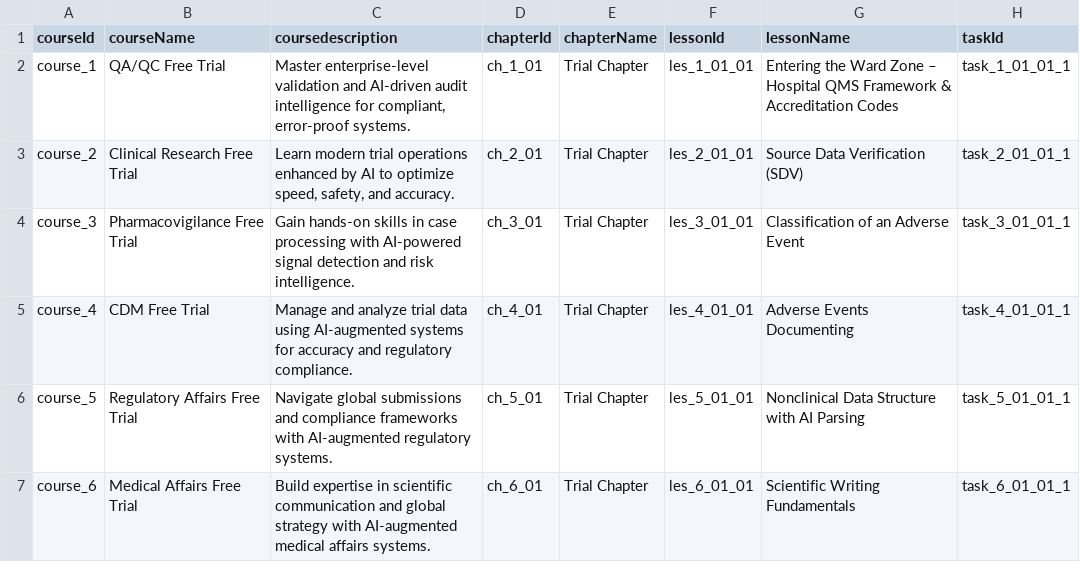
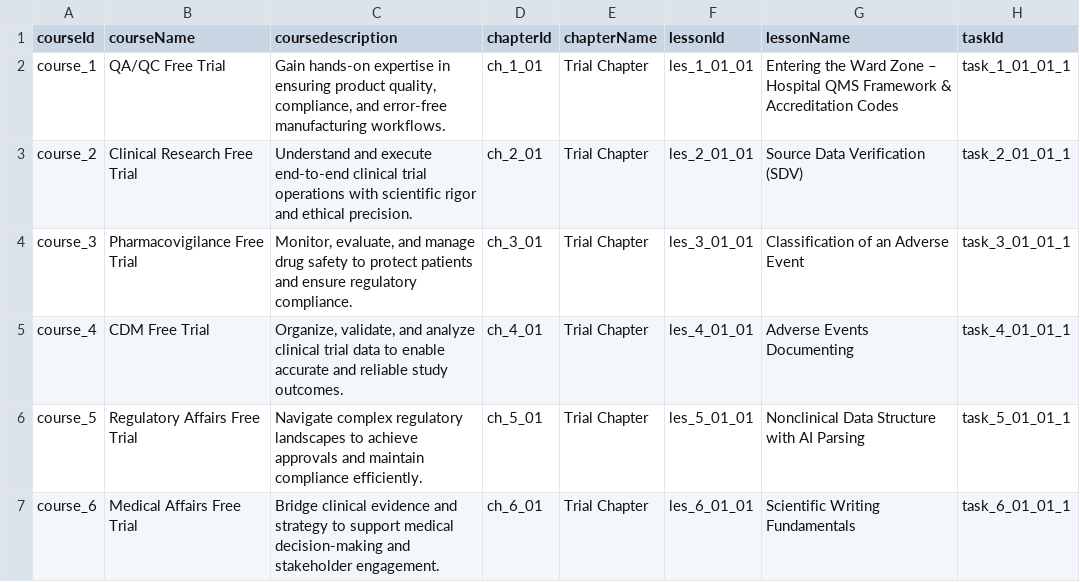
Before and after one commit to anasaran05/zane-omega, a CSV file: public/data/freetrail-task - Sheet1.csv, drawn as a sheet; only a part is shown; the diff names each change by its address in the sheet, - before the commit and + after, or states it on an @@ line.

Commit message:
Update freetrail-task - Sheet1.csv

```diff
--- a/public/data/freetrail-task - Sheet1.csv
+++ b/public/data/freetrail-task - Sheet1.csv
-C2 (coursedescription): Master enterprise-level validation and AI-driven audit intelligence for compliant, error-proof systems.
+C2 (coursedescription): Gain hands-on expertise in ensuring product quality, compliance, and error-free manufacturing workflows.
-C3 (coursedescription): Learn modern trial operations enhanced by AI to optimize speed, safety, and accuracy.
+C3 (coursedescription): Understand and execute end-to-end clinical trial operations with scientific rigor and ethical precision.
-C4 (coursedescription): Gain hands-on skills in case processing with AI-powered signal detection and risk intelligence.
+C4 (coursedescription): Monitor, evaluate, and manage drug safety to protect patients and ensure regulatory compliance.
-C5 (coursedescription): Manage and analyze trial data using AI-augmented systems for accuracy and regulatory compliance.
+C5 (coursedescription): Organize, validate, and analyze clinical trial data to enable accurate and reliable study outcomes.
-C6 (coursedescription): Navigate global submissions and compliance frameworks with AI-augmented regulatory systems.
+C6 (coursedescription): Navigate complex regulatory landscapes to achieve approvals and maintain compliance efficiently.
-C7 (coursedescription): Build expertise in scientific communication and global strategy with AI-augmented medical affairs systems.
+C7 (coursedescription): Bridge clinical evidence and strategy to support medical decision-making and stakeholder engagement.
```
